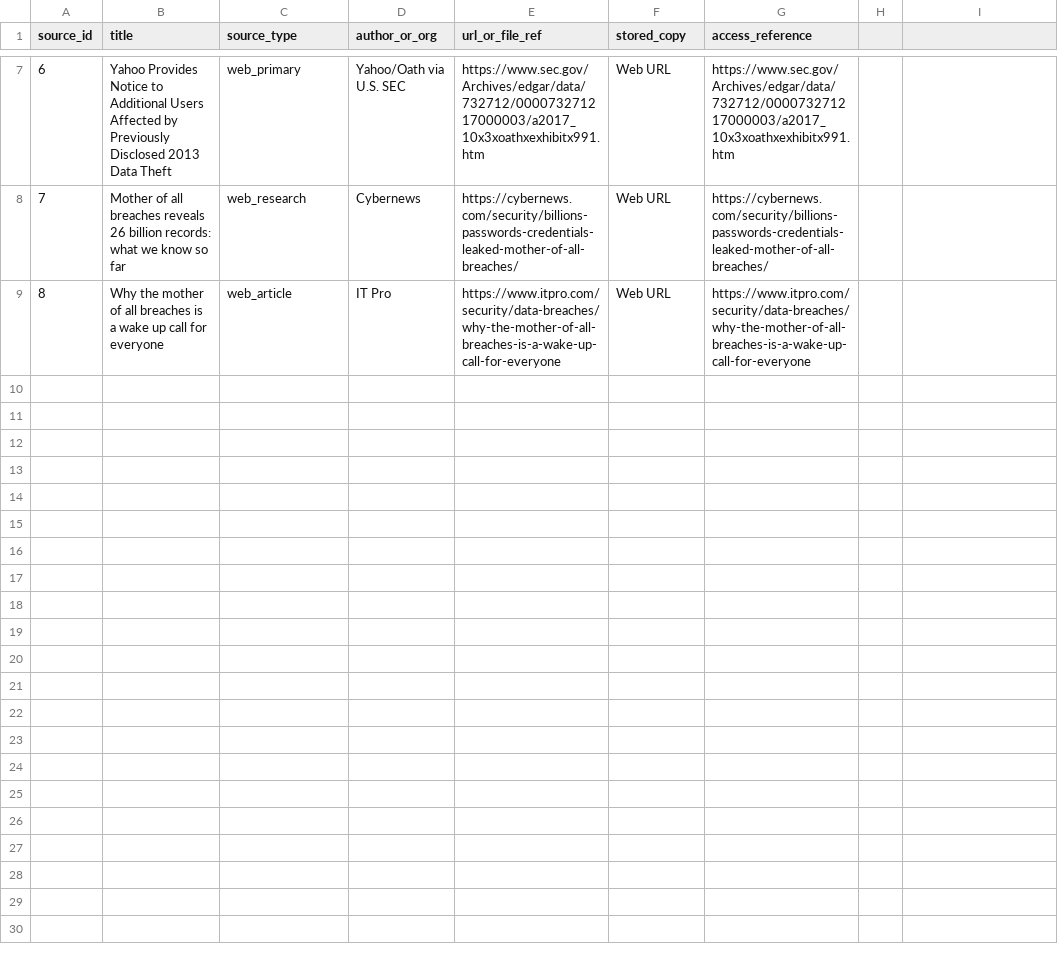
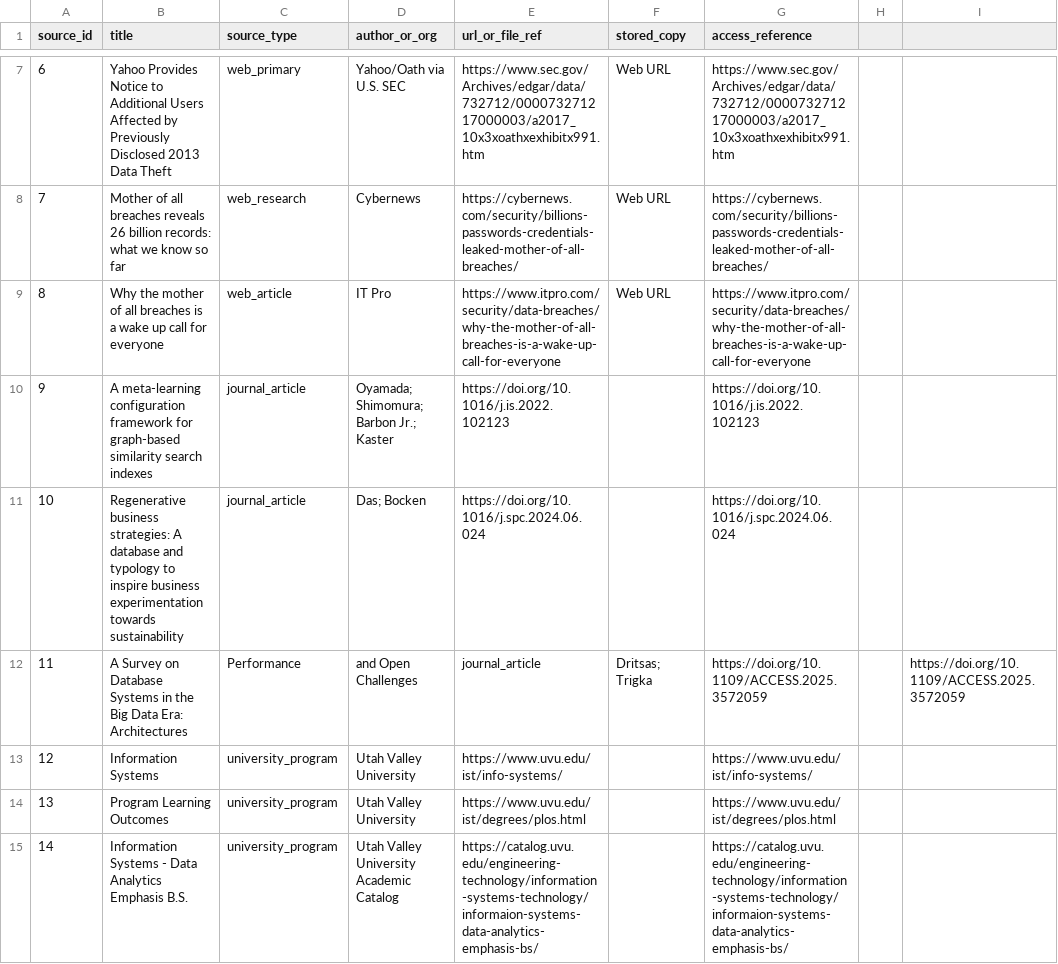
Before and after one commit to DevelopingStudent/database-video-project, a CSV file: data/sources.csv, drawn as a sheet; only a part is shown, gaps mark what is left out; the diff names each change by its address in the sheet, - before the commit and + after, or states it on an @@ line.

Commit message:
Add paper research sources

```diff
--- a/data/sources.csv
+++ b/data/sources.csv
+row 10: 9 | A meta-learning configuration framework for graph-based similarity search indexes | journal_article | Oyamada; Shimomura; Barbon Jr.; Kaster | https://doi.org/10.1016/j.is.2022.102123 |  | https://doi.org/10.1016/j.is.2022.102123
+row 11: 10 | Regenerative business strategies: A database and typology to inspire business experimentation towards sustainability | journal_article | Das; Bocken | https://doi.org/10.1016/j.spc.2024.06.024 |  | https://doi.org/10.1016/j.spc.2024.06.024
+row 12: 11 | A Survey on Database Systems in the Big Data Era: Architectures | Performance | and Open Challenges | journal_article | Dritsas; Trigka | https://doi.org/10.1109/ACCESS.2025.3572059 |  | https://doi.org/10.1109/ACCESS.2025.3572059
+row 13: 12 | Information Systems | university_program | Utah Valley University | https://www.uvu.edu/ist/info-systems/ |  | https://www.uvu.edu/ist/info-systems/
+row 14: 13 | Program Learning Outcomes | university_program | Utah Valley University | https://www.uvu.edu/ist/degrees/plos.html |  | https://www.uvu.edu/ist/degrees/plos.html
+row 15: 14 | Information Systems - Data Analytics Emphasis B.S. | university_program | Utah Valley University Academic Catalog | https://catalog.uvu.edu/engineering-technology/information-systems-technology/informaion-systems-data-analytics-emphasis-bs/ |  | https://catalog.uvu.edu/engineering-technology/information-systems-technology/informaion-systems-data-analytics-emphasis-bs/
```
